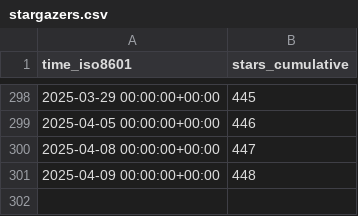
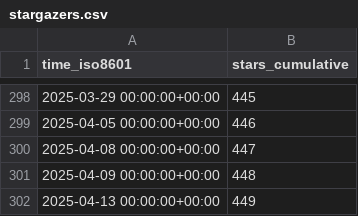
Before and after one commit to nutui-uniapp/nutui-uniapp, a CSV file: nutui-uniapp/nutui-uniapp/ghrs-data/stargazers.csv, drawn as a sheet; only a part is shown, gaps mark what is left out.

```diff
--- a/nutui-uniapp/nutui-uniapp/ghrs-data/stargazers.csv
+++ b/nutui-uniapp/nutui-uniapp/ghrs-data/stargazers.csv
@@ -301 +301,2 @@ time_iso8601,stars_cumulative
 2025-04-09 00:00:00+00:00,448
+2025-04-13 00:00:00+00:00,449
```
